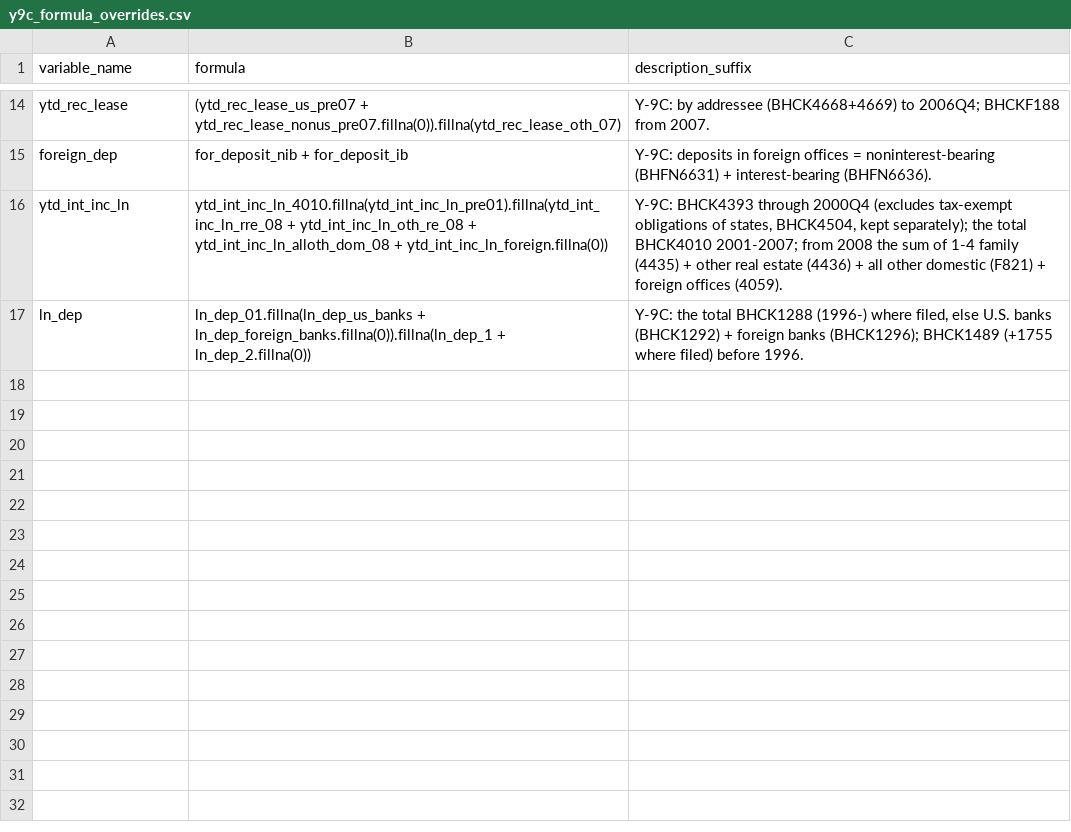
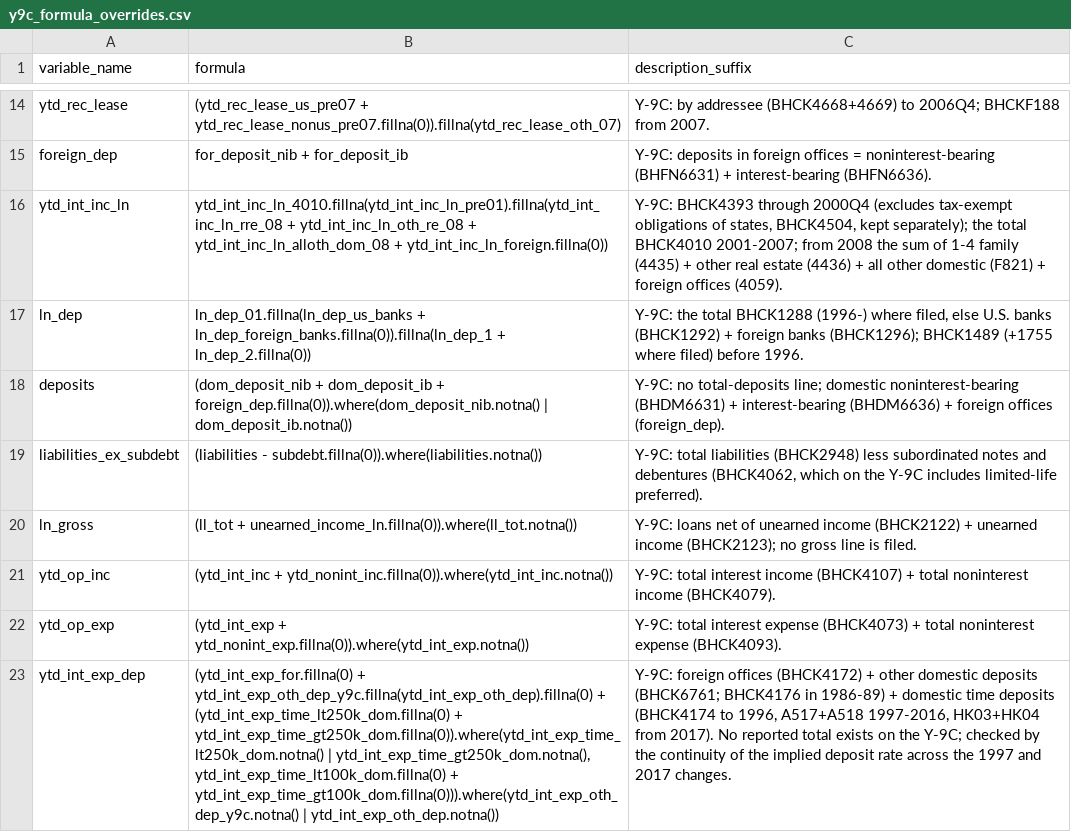
Before and after one commit to mplosser/bankpanel, a CSV file: reference_data/y9c_formula_overrides.csv, drawn as a sheet; only a part is shown, gaps mark what is left out; the diff names each change by its address in the sheet, - before the commit and + after, or states it on an @@ line.

```diff
--- a/reference_data/y9c_formula_overrides.csv
+++ b/reference_data/y9c_formula_overrides.csv
+row 18: deposits | (dom_deposit_nib + dom_deposit_ib + foreign_dep.fillna(0)).where(dom_deposit_nib.notna() | dom_deposit_ib.notna()) | Y-9C: no total-deposits line; domestic noninterest-bearing (BHDM6631) + interest-bearing (BHDM6636) + foreign offices (foreign_dep).
+row 19: liabilities_ex_subdebt | (liabilities - subdebt.fillna(0)).where(liabilities.notna()) | Y-9C: total liabilities (BHCK2948) less subordinated notes and debentures (BHCK4062, which on the Y-9C includes limited-life preferred).
+row 20: ln_gross | (ll_tot + unearned_income_ln.fillna(0)).where(ll_tot.notna()) | Y-9C: loans net of unearned income (BHCK2122) + unearned income (BHCK2123); no gross line is filed.
+row 21: ytd_op_inc | (ytd_int_inc + ytd_nonint_inc.fillna(0)).where(ytd_int_inc.notna()) | Y-9C: total interest income (BHCK4107) + total noninterest income (BHCK4079).
+row 22: ytd_op_exp | (ytd_int_exp + ytd_nonint_exp.fillna(0)).where(ytd_int_exp.notna()) | Y-9C: total interest expense (BHCK4073) + total noninterest expense (BHCK4093).
+row 23: ytd_int_exp_dep | (ytd_int_exp_for.fillna(0) + ytd_int_exp_oth_dep_y9c.fillna(ytd_int_exp_oth_dep).fillna(0) + (ytd_int_exp_time_lt250k_dom.fillna(0) + ytd_int_exp_time_gt250k_dom.fillna(0)).where(ytd_int_exp_time_lt250k_dom.notna() | ytd_int_exp_time_gt250k_dom.notna(), ytd_int_exp_time_lt100k_dom.fillna(0) + ytd_int_exp_time_gt100k_dom.fillna(0))).where(ytd_int_exp_oth_dep_y9c.notna() | ytd_int_exp_oth_dep.notna()) | Y-9C: foreign offices (BHCK4172) + other domestic deposits (BHCK6761; BHCK4176 in 1986-89) + domestic time deposits (BHCK4174 to 1996, A517+A518 1997-2016, HK03+HK04 from 2017). No reported total exists on the Y-9C; checked by the continuity of the implied deposit rate across the 1997 and 2017 changes.
```
Also changed, not shown: configs/call/quality_checks.csv, configs/y9c/quality_checks.csv, 15 other files.
